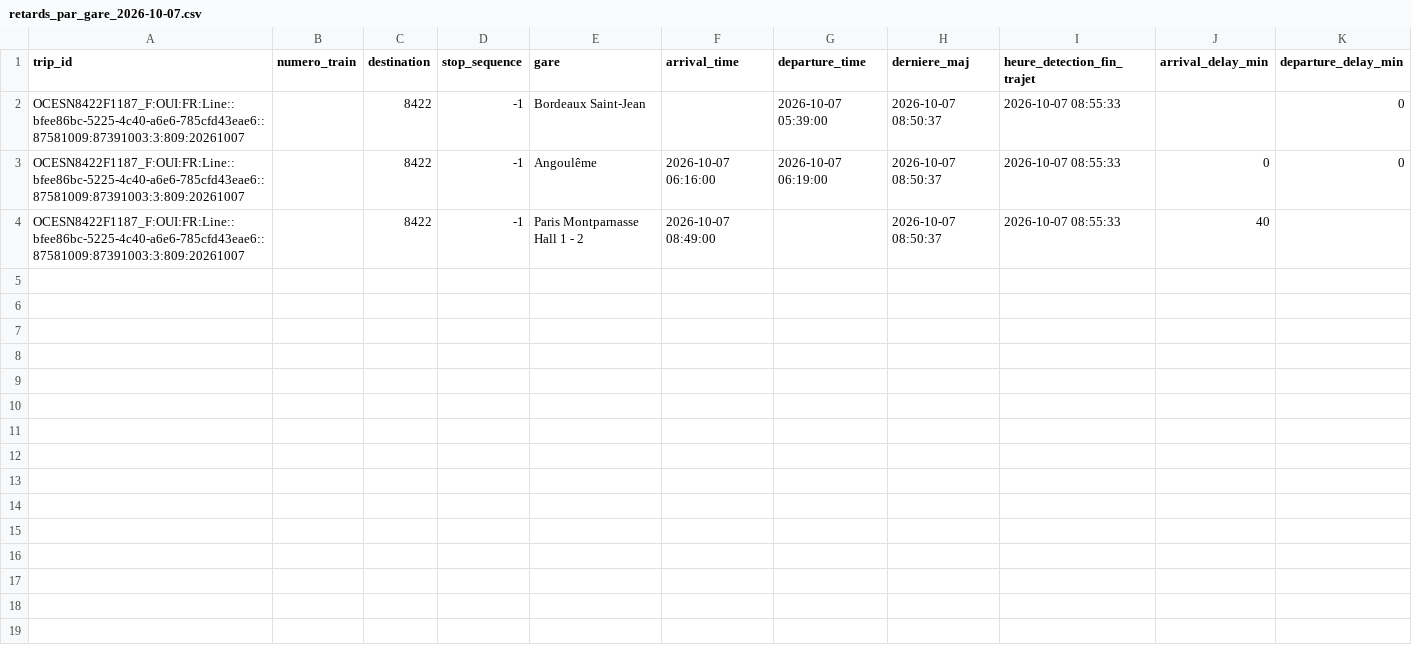
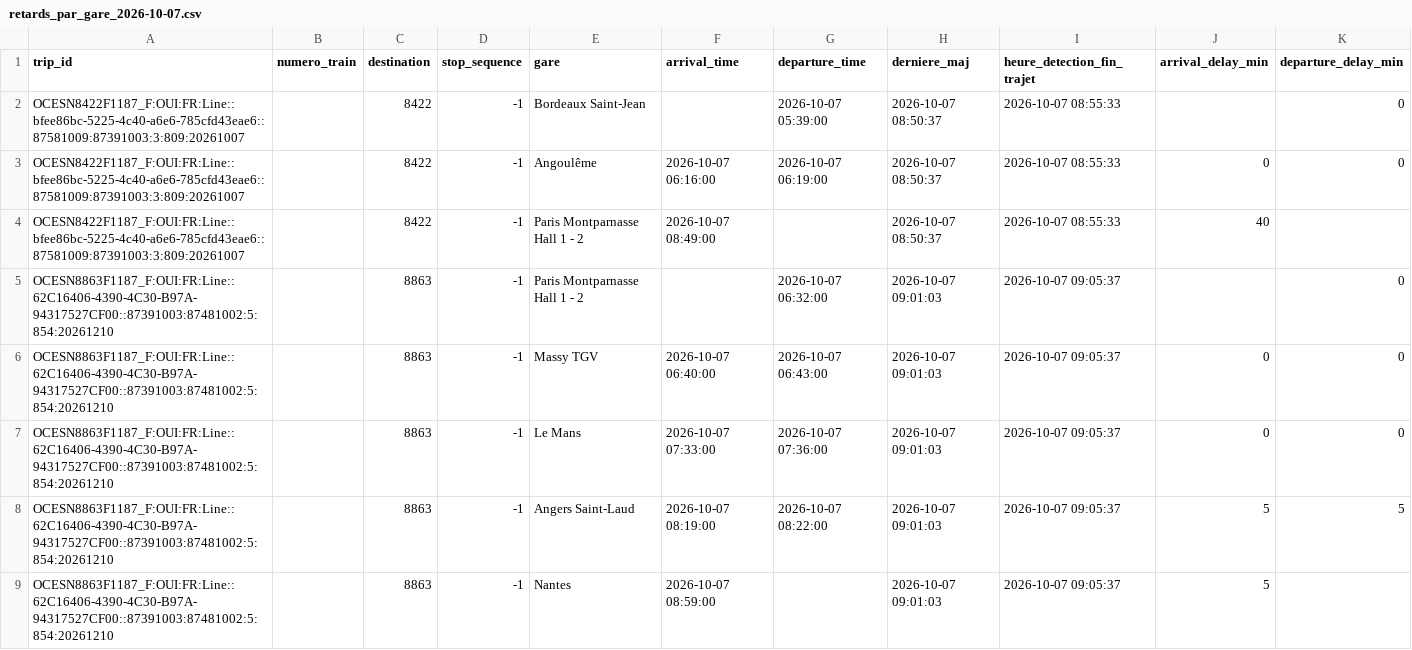
Before and after one commit to lflachot-dotcom/retards-trains, a CSV file: data/retards_par_gare_2026-10-07.csv, drawn as a sheet.

```diff
--- a/data/retards_par_gare_2026-10-07.csv
+++ b/data/retards_par_gare_2026-10-07.csv
@@ -4 +4,6 @@ OCESN8422F1187_F:OUI:FR:Line::bfee86bc-5225-4c40-a6e6-785cfd43eae6::87581009:873
 OCESN8422F1187_F:OUI:FR:Line::bfee86bc-5225-4c40-a6e6-785cfd43eae6::87581009:87391003:3:809:20261007;;8422;-1;Paris Montparnasse Hall 1 - 2;2026-10-07 08:49:00;;2026-10-07 08:50:37;2026-10-07 08:55:33;40;
+OCESN8863F1187_F:OUI:FR:Line::62C16406-4390-4C30-B97A-94317527CF00::87391003:87481002:5:854:20261210;;8863;-1;Paris Montparnasse Hall 1 - 2;;2026-10-07 06:32:00;2026-10-07 09:01:03;2026-10-07 09:05:37;;0
+OCESN8863F1187_F:OUI:FR:Line::62C16406-4390-4C30-B97A-94317527CF00::87391003:87481002:5:854:20261210;;8863;-1;Massy TGV;2026-10-07 06:40:00;2026-10-07 06:43:00;2026-10-07 09:01:03;2026-10-07 09:05:37;0;0
+OCESN8863F1187_F:OUI:FR:Line::62C16406-4390-4C30-B97A-94317527CF00::87391003:87481002:5:854:20261210;;8863;-1;Le Mans;2026-10-07 07:33:00;2026-10-07 07:36:00;2026-10-07 09:01:03;2026-10-07 09:05:37;0;0
+OCESN8863F1187_F:OUI:FR:Line::62C16406-4390-4C30-B97A-94317527CF00::87391003:87481002:5:854:20261210;;8863;-1;Angers Saint-Laud;2026-10-07 08:19:00;2026-10-07 08:22:00;2026-10-07 09:01:03;2026-10-07 09:05:37;5;5
+OCESN8863F1187_F:OUI:FR:Line::62C16406-4390-4C30-B97A-94317527CF00::87391003:87481002:5:854:20261210;;8863;-1;Nantes;2026-10-07 08:59:00;;2026-10-07 09:01:03;2026-10-07 09:05:37;5;
```
Also changed, not shown: data/arrets_en_cours.csv.
